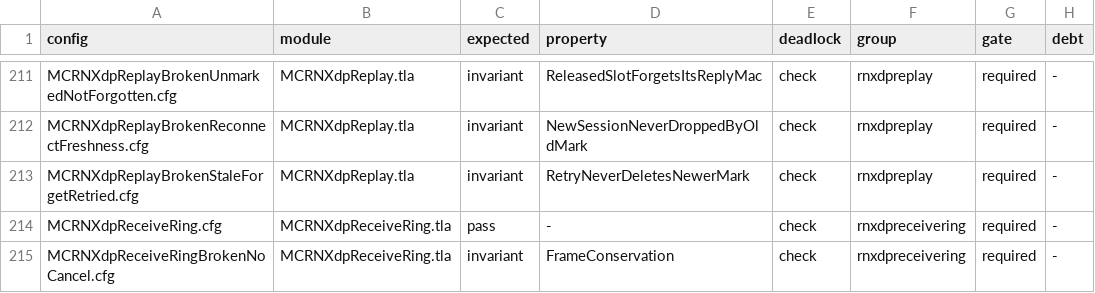
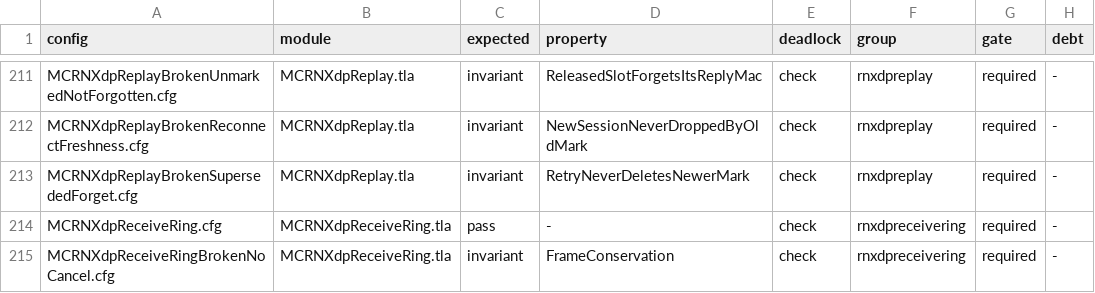
Before and after one commit to mas-bandwidth/rocketnet, a TSV file: tla/CASES.tsv, drawn as a sheet; only a part is shown, gaps mark what is left out.

```diff
--- a/tla/CASES.tsv
+++ b/tla/CASES.tsv
@@ -212,3 +212,3 @@ MCRNXdpReplayBrokenUnmarkedNotForgotten.cfg	MCRNXdpReplay.tla	invariant	Released
 MCRNXdpReplayBrokenReconnectFreshness.cfg	MCRNXdpReplay.tla	invariant	NewSessionNeverDroppedByOldMark	check	rnxdpreplay	required	-
-MCRNXdpReplayBrokenStaleForgetRetried.cfg	MCRNXdpReplay.tla	invariant	RetryNeverDeletesNewerMark	check	rnxdpreplay	required	-
+MCRNXdpReplayBrokenSupersededForget.cfg	MCRNXdpReplay.tla	invariant	RetryNeverDeletesNewerMark	check	rnxdpreplay	required	-
 MCRNXdpReceiveRing.cfg	MCRNXdpReceiveRing.tla	pass	-	check	rnxdpreceivering	required	-
```
Also changed, not shown: tla/COVERAGE.tsv, tla/RUNS.tsv, 4 other files.
